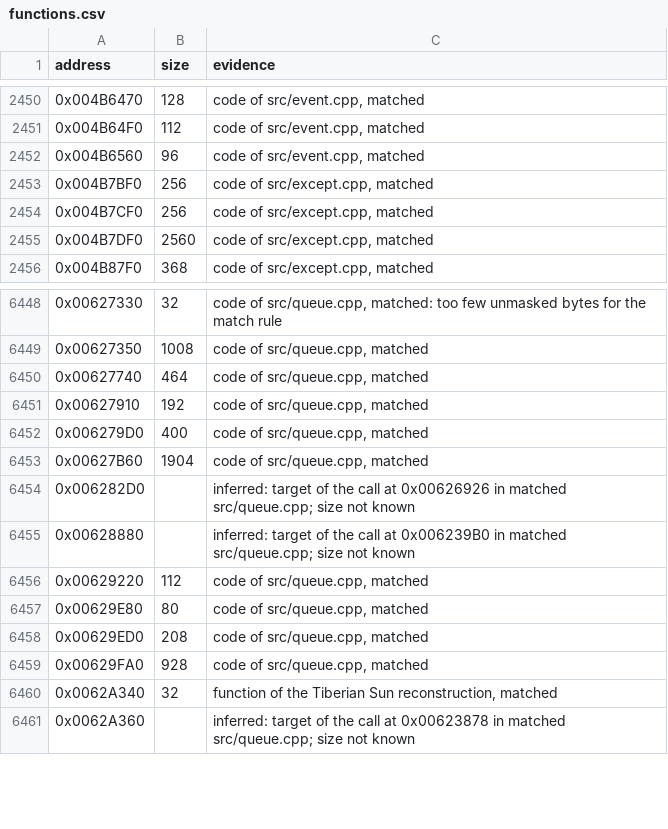
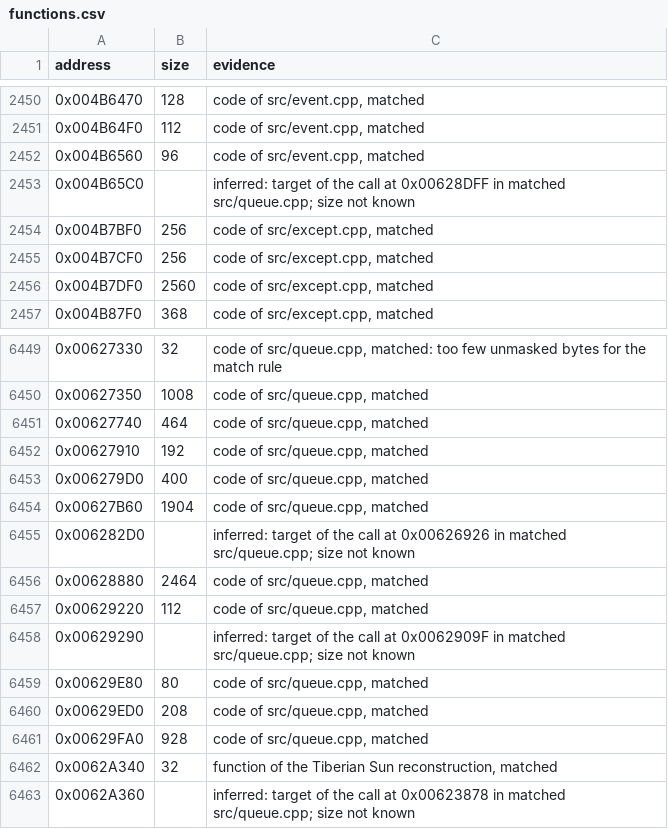
Before and after one commit to meastes/RedAlert2, a CSV file: config/ra2-1.006/functions.csv, drawn as a sheet; only a part is shown, gaps mark what is left out.

```diff
--- a/config/ra2-1.006/functions.csv
+++ b/config/ra2-1.006/functions.csv
@@ -2452,2 +2452,3 @@ address,size,evidence
 0x004B6560,96,"code of src/event.cpp, matched"
+0x004B65C0,,"inferred: target of the call at 0x00628DFF in matched src/queue.cpp; size not known"
 0x004B7BF0,256,"code of src/except.cpp, matched"
@@ -6454,4 +6455,5 @@ address,size,evidence
 0x006282D0,,"inferred: target of the call at 0x00626926 in matched src/queue.cpp; size not known"
-0x00628880,,"inferred: target of the call at 0x006239B0 in matched src/queue.cpp; size not known"
+0x00628880,2464,"code of src/queue.cpp, matched"
 0x00629220,112,"code of src/queue.cpp, matched"
+0x00629290,,"inferred: target of the call at 0x0062909F in matched src/queue.cpp; size not known"
 0x00629E80,80,"code of src/queue.cpp, matched"
```
Also changed, not shown: config/ra2-1.006/modules.csv, 1 other file.
